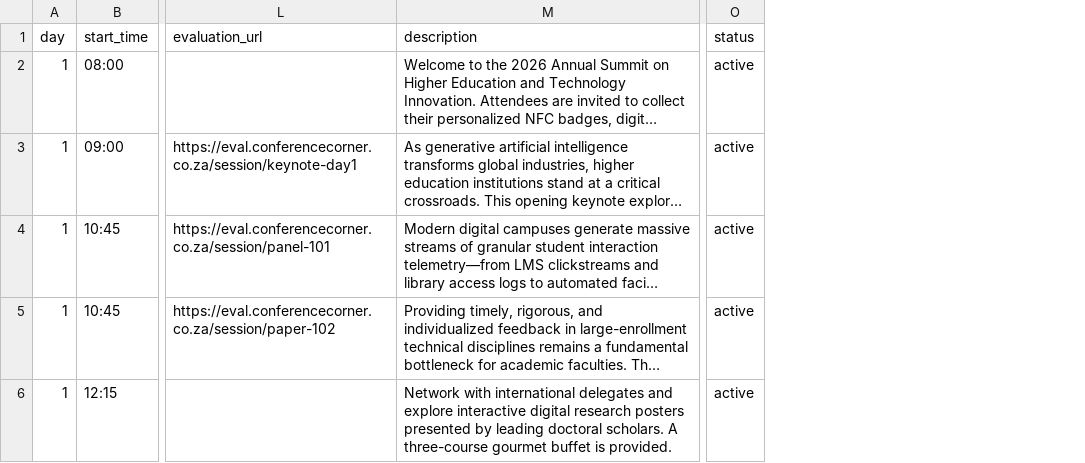
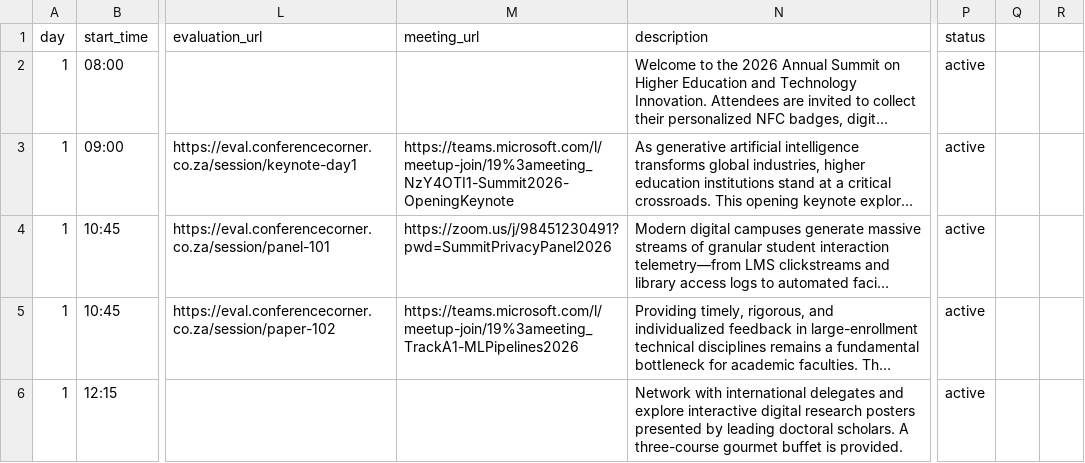
Before and after one commit to ebrahimshaik33-maker/conference2026, a CSV file: demo_conference_schedule.csv, drawn as a sheet; only a part is shown, gaps mark what is left out; long unchanged cells end in …; the diff covers the shown part only; the diff names each change by its address in the sheet, - before the commit and + after, or states it on an @@ line.

Commit message:
Add Hybrid / Virtual Session support: added meeting_url field across DB schema, CSV import/export, admin modal, and 'Join Online' video stream button

```diff
--- a/demo_conference_schedule.csv
+++ b/demo_conference_schedule.csv
+column M (meeting_url), rows 3-5: https://teams.microsoft.com/l/meetup-join/19%3ameeting_NzY4OTI1-Summit2026-OpeningKeynote | https://zoom.us/j/98451230491?pwd=SummitPrivacyPanel2026 | https://teams.microsoft.com/l/meetup-join/19%3ameeting_TrackA1-MLPipelines2026
+column Q, empty
+column R, empty
```
Also changed, not shown: 8 edited cells elsewhere in this file, 7 other files.
